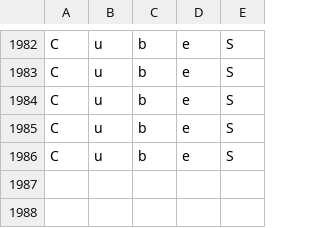
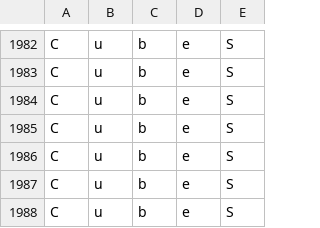
Before and after one commit to OSUrobotics/KinovaGrasping, a CSV file: gym-kinova-gripper/objects.csv, drawn as a sheet; only a part is shown, gaps mark what is left out.

```diff
--- a/gym-kinova-gripper/objects.csv
+++ b/gym-kinova-gripper/objects.csv
@@ -1986 +1986,3 @@ C,u,b,e,S
 C,u,b,e,S
+C,u,b,e,S
+C,u,b,e,S
```
Also changed, not shown: 3 other files.
